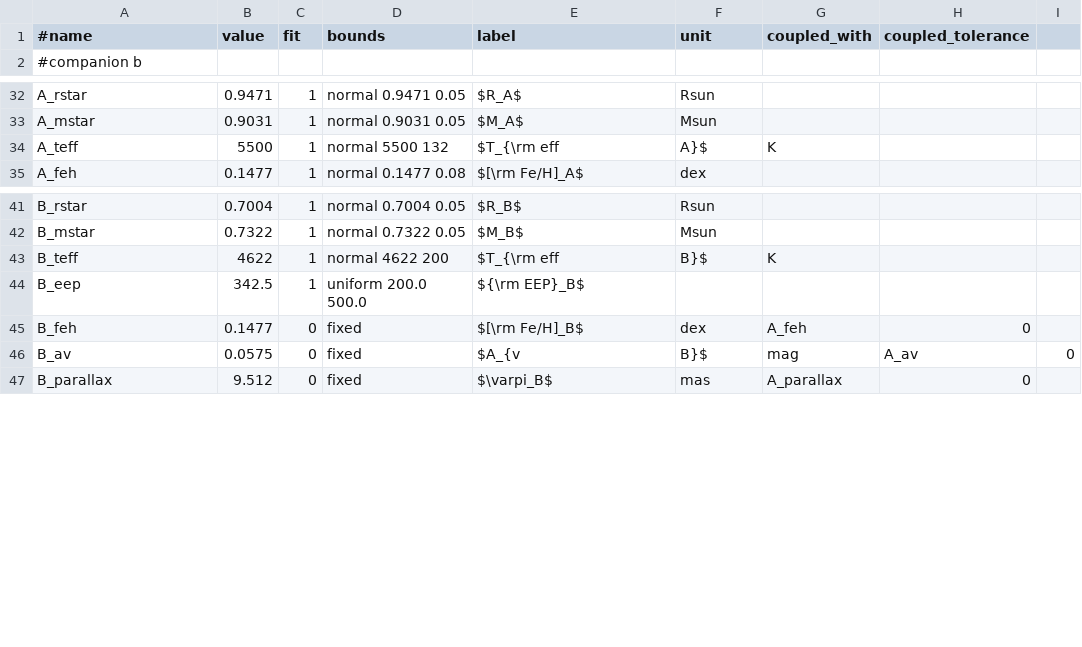
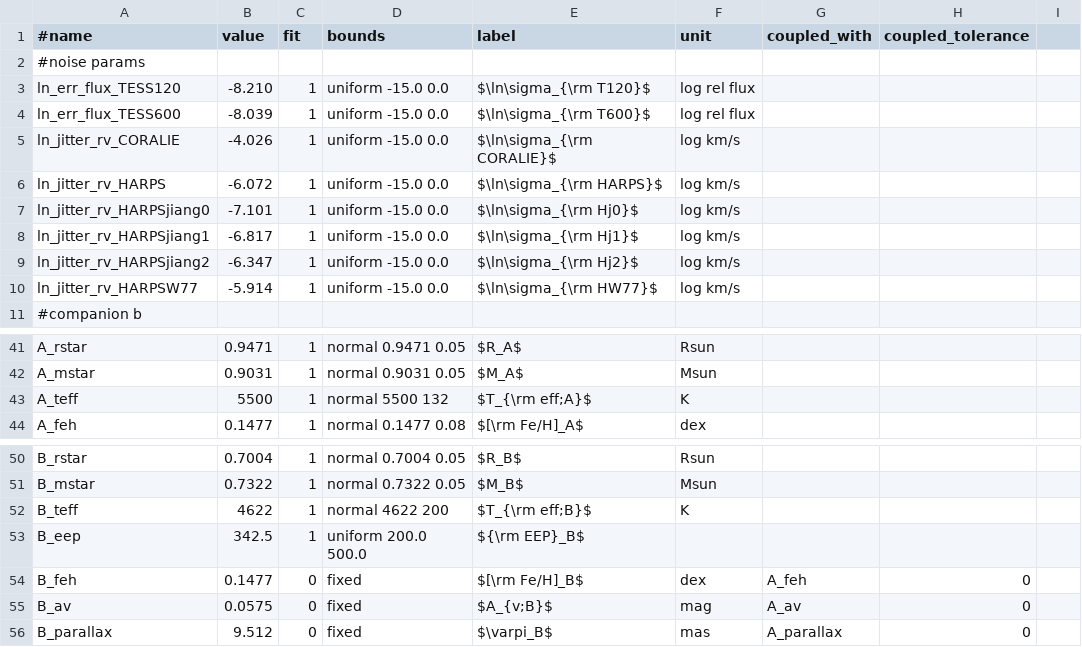
Before and after one commit to wangxianyu7/allesfast, a CSV file: examples/WASP-77/params.csv, drawn as a sheet; only a part is shown, gaps mark what is left out.

Commit message:
WASP-77: fix settings.csv (add multiprocess) and params.csv (add noise params; fix LaTeX labels with commas)

```diff
--- a/examples/WASP-77/params.csv
+++ b/examples/WASP-77/params.csv
@@ -1,2 +1,11 @@
 #name,value,fit,bounds,label,unit,coupled_with,coupled_tolerance
+#noise params
+ln_err_flux_TESS120,-8.210,1,uniform -15.0 0.0,$\ln\sigma_{\rm T120}$,log rel flux,,
+ln_err_flux_TESS600,-8.039,1,uniform -15.0 0.0,$\ln\sigma_{\rm T600}$,log rel flux,,
+ln_jitter_rv_CORALIE,-4.026,1,uniform -15.0 0.0,$\ln\sigma_{\rm CORALIE}$,log km/s,,
+ln_jitter_rv_HARPS,-6.072,1,uniform -15.0 0.0,$\ln\sigma_{\rm HARPS}$,log km/s,,
+ln_jitter_rv_HARPSjiang0,-7.101,1,uniform -15.0 0.0,$\ln\sigma_{\rm Hj0}$,log km/s,,
+ln_jitter_rv_HARPSjiang1,-6.817,1,uniform -15.0 0.0,$\ln\sigma_{\rm Hj1}$,log km/s,,
+ln_jitter_rv_HARPSjiang2,-6.347,1,uniform -15.0 0.0,$\ln\sigma_{\rm Hj2}$,log km/s,,
+ln_jitter_rv_HARPSW77,-5.914,1,uniform -15.0 0.0,$\ln\sigma_{\rm HW77}$,log km/s,,
 #companion b
@@ -33,3 +42,3 @@ A_rstar,0.9471,1,normal 0.9471 0.05,$R_A$,Rsun,,
 A_mstar,0.9031,1,normal 0.9031 0.05,$M_A$,Msun,,
-A_teff,5500,1,normal 5500 132,$T_{\rm eff,A}$,K,,
+A_teff,5500,1,normal 5500 132,$T_{\rm eff;A}$,K,,
 A_feh,0.1477,1,normal 0.1477 0.08,$[\rm Fe/H]_A$,dex,,
@@ -42,6 +51,6 @@ B_rstar,0.7004,1,normal 0.7004 0.05,$R_B$,Rsun,,
 B_mstar,0.7322,1,normal 0.7322 0.05,$M_B$,Msun,,
-B_teff,4622,1,normal 4622 200,$T_{\rm eff,B}$,K,,
+B_teff,4622,1,normal 4622 200,$T_{\rm eff;B}$,K,,
 B_eep,342.5,1,uniform 200.0 500.0,${\rm EEP}_B$,,,
 B_feh,0.1477,0,fixed,$[\rm Fe/H]_B$,dex,A_feh,0
-B_av,0.0575,0,fixed,$A_{v,B}$,mag,A_av,0
+B_av,0.0575,0,fixed,$A_{v;B}$,mag,A_av,0
 B_parallax,9.512,0,fixed,$\varpi_B$,mas,A_parallax,0
```
Also changed, not shown: examples/WASP-77/settings.csv.
